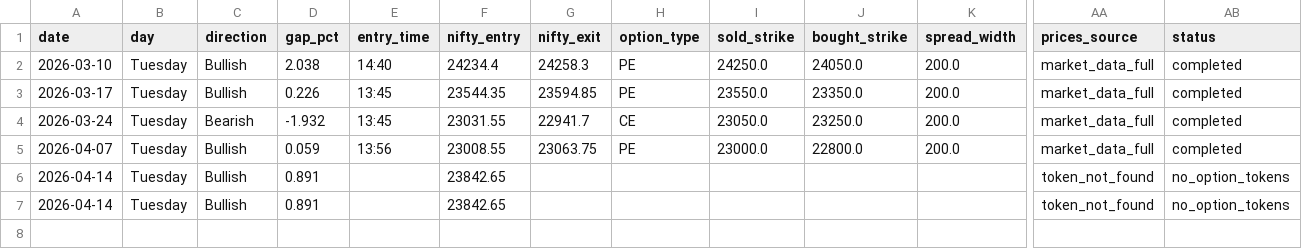
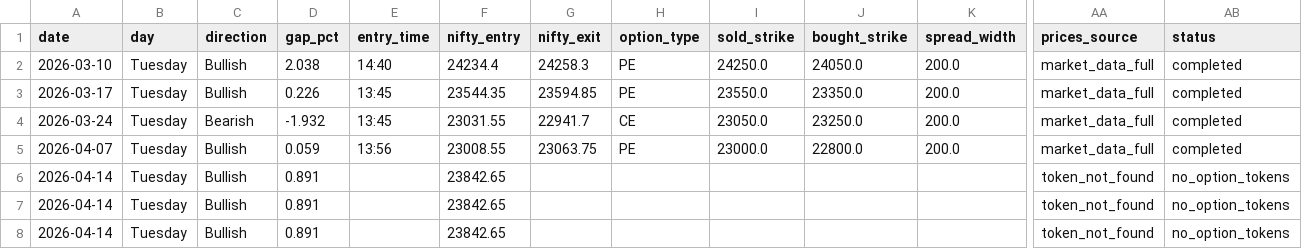
Before and after one commit to Abhi232003/rocket-paper, a CSV file: paper_trades.csv, drawn as a sheet; only a part is shown, gaps mark what is left out; rows hold the shown columns only; the diff names each change by its address in the sheet, - before the commit and + after, or states it on an @@ line.

Commit message:
📊 RocketPaper — 14 Apr 2026 14:16 IST

```diff
--- a/paper_trades.csv
+++ b/paper_trades.csv
+row 8: 2026-04-14 | Tuesday | Bullish | 0.891 |  | 23842.65 |  |  |  |  |  | token_not_found | no_option_tokens
```
